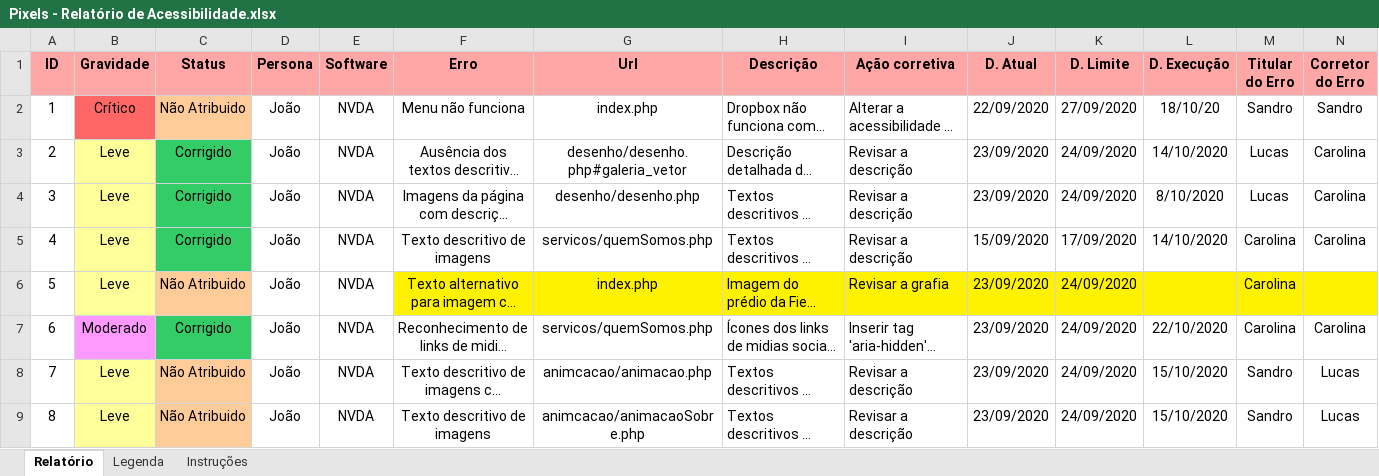
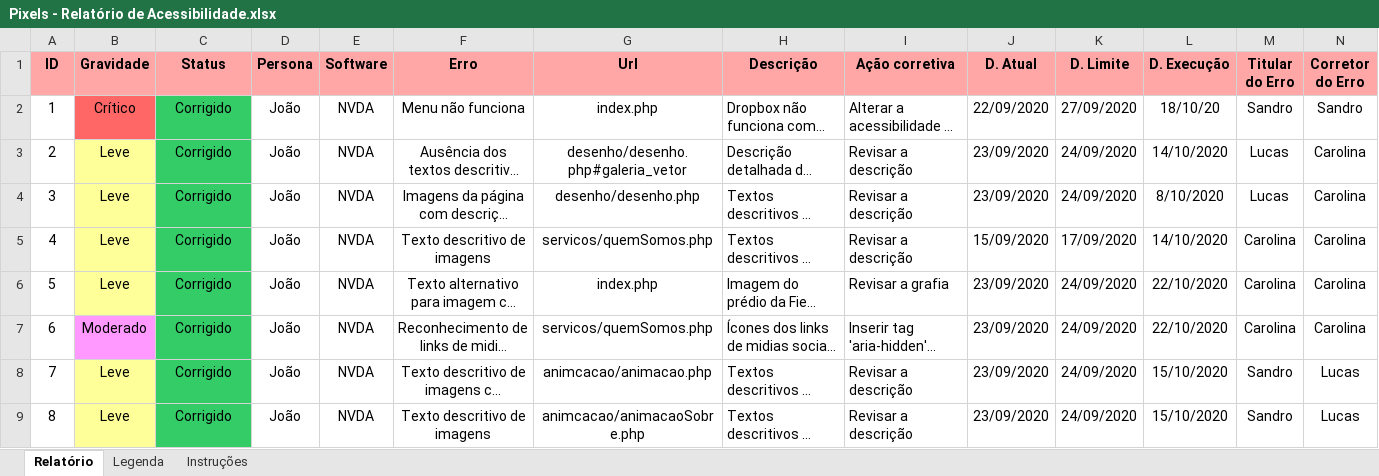
Before and after one commit to sandrosa1/PIXELS, an Excel workbook: documento_projeto/Pixels - Relatório de Acessibilidade.xlsx, sheet Relatório, drawn as a sheet; only a part is shown; long unchanged cells end in …; values as stored, in another font and other column widths than the file's, no borders; charts and pictures not drawn; the diff covers the shown part only; the diff names each change by its address in the sheet, - before the commit and + after, or states it on an @@ line.

Commit message:
Atualizado o excel de relatório de acessibilidade

```diff
--- a/documento_projeto/Pixels - Relatório de Acessibilidade.xlsx (sheet Relatório)
+++ b/documento_projeto/Pixels - Relatório de Acessibilidade.xlsx (sheet Relatório)
-C2 (Status): Não Atribuido
+C2 (Status): Corrigido
-C2 fill: #FFCC99
+C2 fill: #33CC66
-C6 (Status): Não Atribuido
+C6 (Status): Corrigido
-C6 fill: #FFCC99
+C6 fill: #33CC66
-F6:N6 fill: #FFF200
+F6:N6 fill: none
-L6 (D. Execução): (empty)
+L6 (D. Execução): 22/10/2020
-N6 (Corretor do Erro): (empty)
+N6 (Corretor do Erro): Carolina
-C8:C9 (Status): Não Atribuido
+C8:C9 (Status): Corrigido
-C8:C9 fill: #FFCC99
+C8:C9 fill: #33CC66
```
Also changed, not shown: 19 edited cells and cell formats elsewhere in this sheet, charts or pictures.
